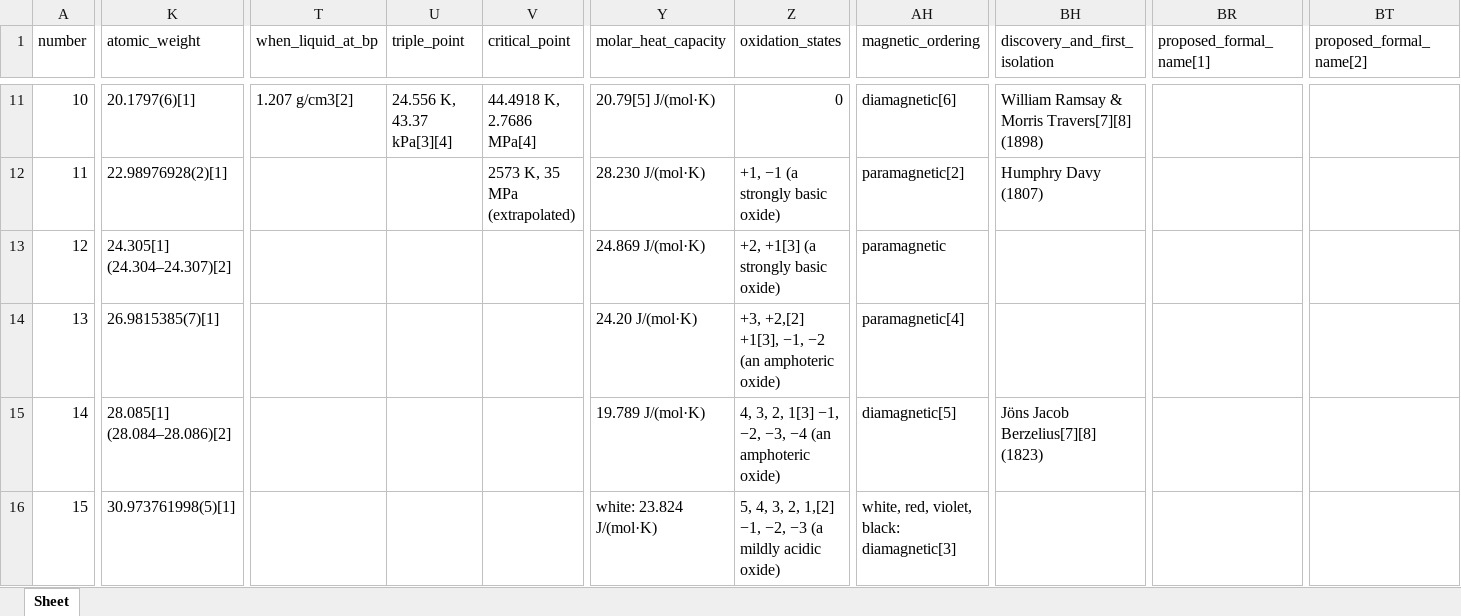
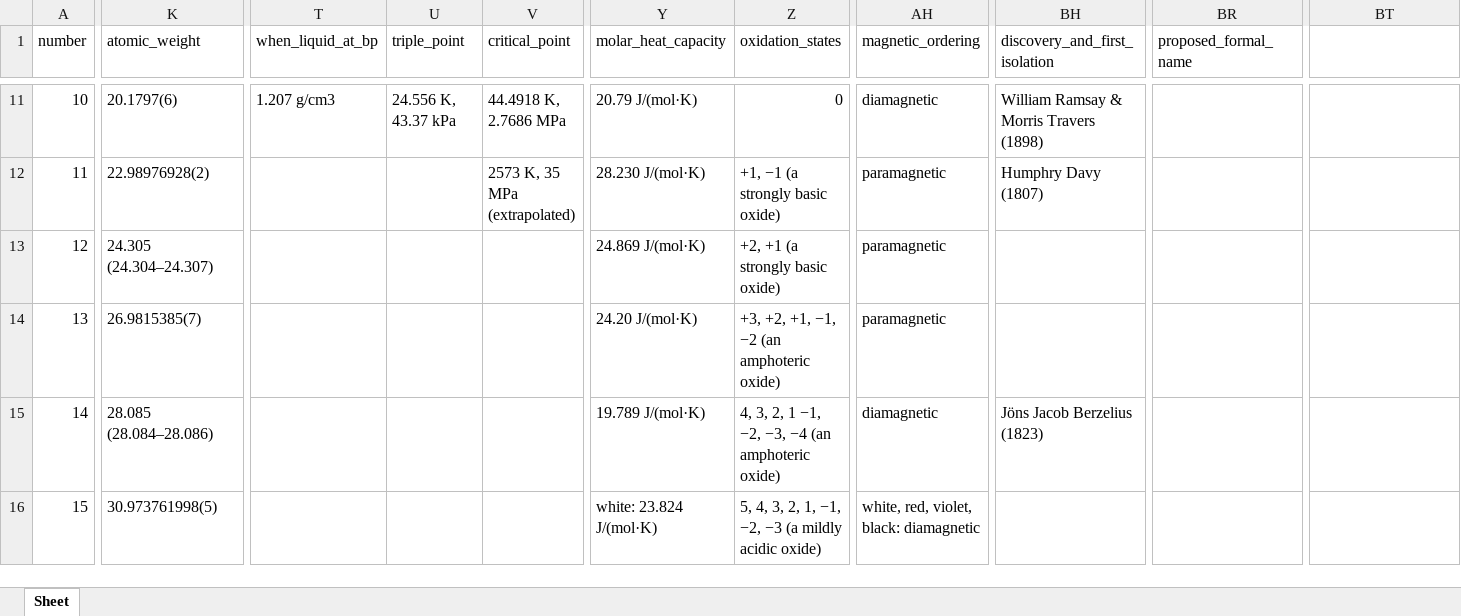
Before and after one commit to jwaitze/Periodic-Table-of-the-Elements-Data-Scrape, an Excel workbook: periodic_table.xlsx, sheet Sheet, drawn as a sheet; only a part is shown, gaps mark what is left out; values as stored, in another font and other column widths than the file's, no borders; the diff covers the shown part only; the diff names each change by its address in the sheet, - before the commit and + after, or states it on an @@ line.

```diff
--- a/periodic_table.xlsx (sheet Sheet)
+++ b/periodic_table.xlsx (sheet Sheet)
-BR1: proposed_formal_name[1]
+BR1: proposed_formal_name
-BT1: proposed_formal_name[2]
+BT1: (empty)
-K11 (atomic_weight): 20.1797(6)[1]
+K11 (atomic_weight): 20.1797(6)
-T11 (when_liquid_at_bp): 1.207 g/cm3[2]
+T11 (when_liquid_at_bp): 1.207 g/cm3
-U11 (triple_point): 24.556 K, 43.37 kPa[3][4]
+U11 (triple_point): 24.556 K, 43.37 kPa
-V11 (critical_point): 44.4918 K, 2.7686 MPa[4]
+V11 (critical_point): 44.4918 K, 2.7686 MPa
-Y11 (molar_heat_capacity): 20.79[5] J/(mol·K)
+Y11 (molar_heat_capacity): 20.79 J/(mol·K)
-AH11 (magnetic_ordering): diamagnetic[6]
+AH11 (magnetic_ordering): diamagnetic
-BH11 (discovery_and_first_isolation): William Ramsay & Morris Travers[7][8] (1898)
+BH11 (discovery_and_first_isolation): William Ramsay & Morris Travers (1898)
-K12 (atomic_weight): 22.98976928(2)[1]
+K12 (atomic_weight): 22.98976928(2)
-AH12 (magnetic_ordering): paramagnetic[2]
+AH12 (magnetic_ordering): paramagnetic
-K13 (atomic_weight): 24.305[1] (24.304–24.307)[2]
+K13 (atomic_weight): 24.305 (24.304–24.307)
-Z13 (oxidation_states): +2, +1[3] (a strongly basic oxide)
+Z13 (oxidation_states): +2, +1 (a strongly basic oxide)
-K14 (atomic_weight): 26.9815385(7)[1]
+K14 (atomic_weight): 26.9815385(7)
-Z14 (oxidation_states): +3, +2,[2] +1[3], −1, −2 (an amphoteric oxide)
+Z14 (oxidation_states): +3, +2, +1, −1, −2 (an amphoteric oxide)
-AH14 (magnetic_ordering): paramagnetic[4]
+AH14 (magnetic_ordering): paramagnetic
-K15 (atomic_weight): 28.085[1] (28.084–28.086)[2]
+K15 (atomic_weight): 28.085 (28.084–28.086)
-Z15 (oxidation_states): …3, 2, 1[3] −1, −2,…
+Z15 (oxidation_states): …3, 2, 1 −1, −2,…
-AH15 (magnetic_ordering): diamagnetic[5]
+AH15 (magnetic_ordering): diamagnetic
-BH15 (discovery_and_first_isolation): Jöns Jacob Berzelius[7][8] (1823)
+BH15 (discovery_and_first_isolation): Jöns Jacob Berzelius (1823)
-K16 (atomic_weight): 30.973761998(5)[1]
+K16 (atomic_weight): 30.973761998(5)
-Z16 (oxidation_states): …3, 2, 1,[2] −1, −2,…
+Z16 (oxidation_states): …3, 2, 1, −1, −2,…
-AH16 (magnetic_ordering): white, red, violet, black: diamagnetic[3]
+AH16 (magnetic_ordering): white, red, violet, black: diamagnetic
```
Also changed, not shown: 451 edited cells elsewhere in this sheet, 2 other files.
